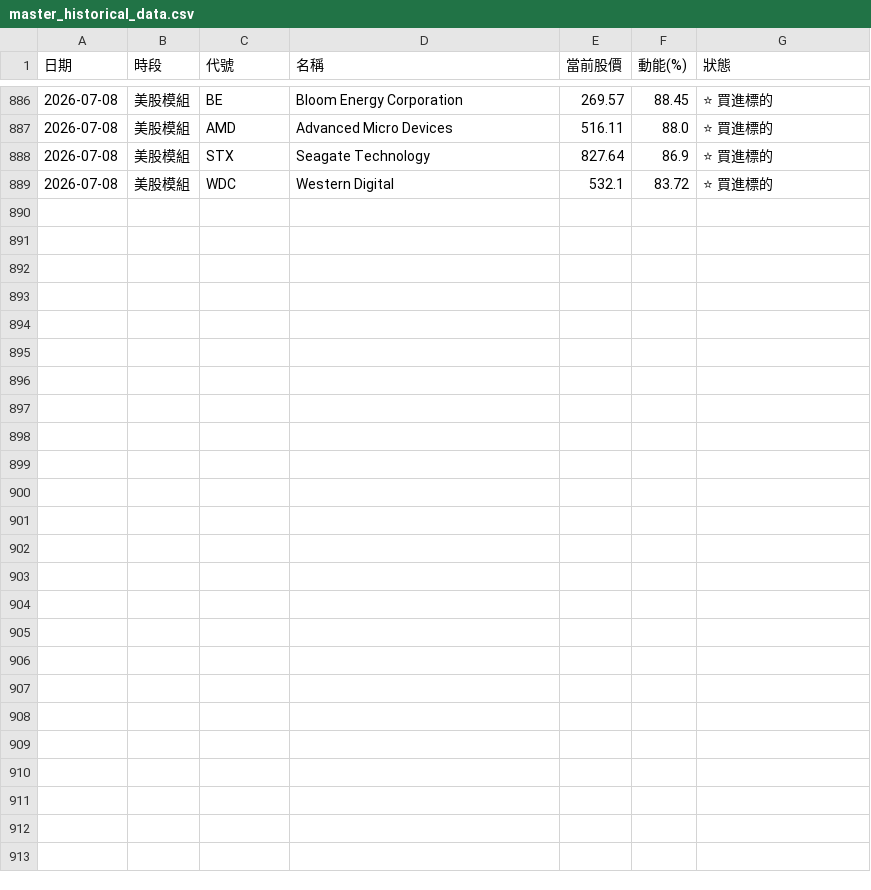
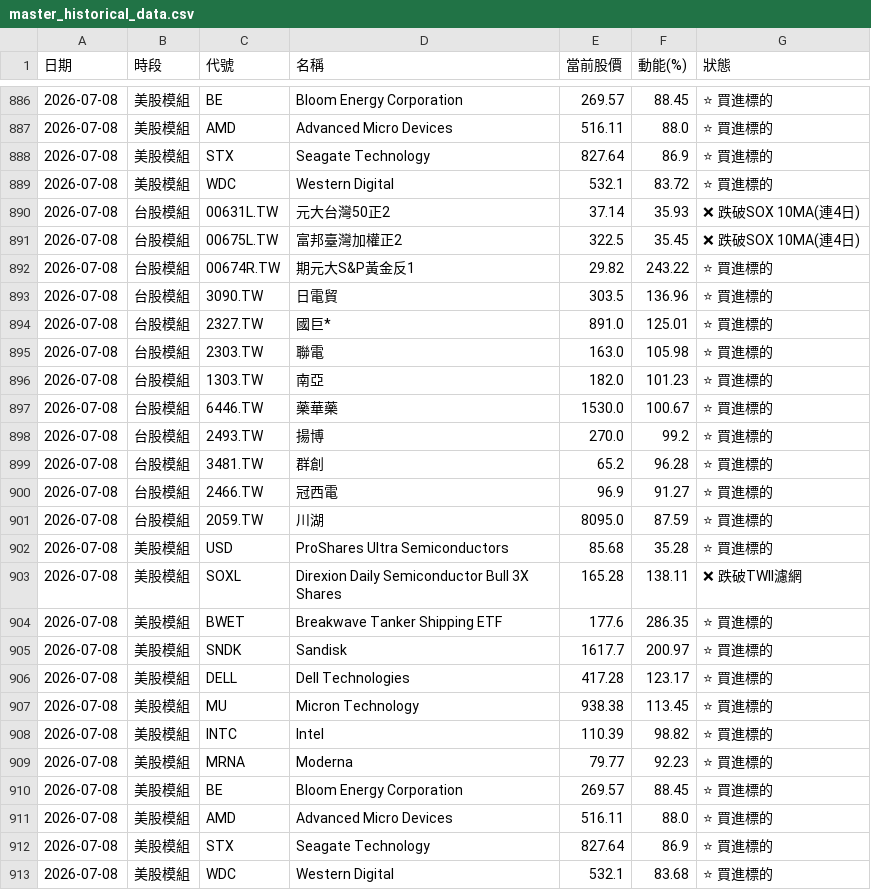
Before and after one commit to ainsliemile/TW_daily_stock, a CSV file: master_historical_data.csv, drawn as a sheet; only a part is shown, gaps mark what is left out; the diff names each change by its address in the sheet, - before the commit and + after, or states it on an @@ line.

```diff
--- a/master_historical_data.csv
+++ b/master_historical_data.csv
+row 890: 2026-07-08 | 台股模組 | 00631L.TW | 元大台灣50正2 | 37.14 | 35.93 | ❌ 跌破SOX 10MA(連4日)
+row 891: 2026-07-08 | 台股模組 | 00675L.TW | 富邦臺灣加權正2 | 322.5 | 35.45 | ❌ 跌破SOX 10MA(連4日)
+row 892: 2026-07-08 | 台股模組 | 00674R.TW | 期元大S&P黃金反1 | 29.82 | 243.22 | ⭐ 買進標的
+row 893: 2026-07-08 | 台股模組 | 3090.TW | 日電貿 | 303.5 | 136.96 | ⭐ 買進標的
+row 894: 2026-07-08 | 台股模組 | 2327.TW | 國巨* | 891.0 | 125.01 | ⭐ 買進標的
+row 895: 2026-07-08 | 台股模組 | 2303.TW | 聯電 | 163.0 | 105.98 | ⭐ 買進標的
+row 896: 2026-07-08 | 台股模組 | 1303.TW | 南亞 | 182.0 | 101.23 | ⭐ 買進標的
+row 897: 2026-07-08 | 台股模組 | 6446.TW | 藥華藥 | 1530.0 | 100.67 | ⭐ 買進標的
+row 898: 2026-07-08 | 台股模組 | 2493.TW | 揚博 | 270.0 | 99.2 | ⭐ 買進標的
+row 899: 2026-07-08 | 台股模組 | 3481.TW | 群創 | 65.2 | 96.28 | ⭐ 買進標的
+row 900: 2026-07-08 | 台股模組 | 2466.TW | 冠西電 | 96.9 | 91.27 | ⭐ 買進標的
+row 901: 2026-07-08 | 台股模組 | 2059.TW | 川湖 | 8095.0 | 87.59 | ⭐ 買進標的
+row 902: 2026-07-08 | 美股模組 | USD | ProShares Ultra Semiconductors | 85.68 | 35.28 | ⭐ 買進標的
+row 903: 2026-07-08 | 美股模組 | SOXL | Direxion Daily Semiconductor Bull 3X Shares | 165.28 | 138.11 | ❌ 跌破TWII濾網
+row 904: 2026-07-08 | 美股模組 | BWET | Breakwave Tanker Shipping ETF | 177.6 | 286.35 | ⭐ 買進標的
+row 905: 2026-07-08 | 美股模組 | SNDK | Sandisk | 1617.7 | 200.97 | ⭐ 買進標的
+row 906: 2026-07-08 | 美股模組 | DELL | Dell Technologies | 417.28 | 123.17 | ⭐ 買進標的
+row 907: 2026-07-08 | 美股模組 | MU | Micron Technology | 938.38 | 113.45 | ⭐ 買進標的
+row 908: 2026-07-08 | 美股模組 | INTC | Intel | 110.39 | 98.82 | ⭐ 買進標的
+row 909: 2026-07-08 | 美股模組 | MRNA | Moderna | 79.77 | 92.23 | ⭐ 買進標的
+row 910: 2026-07-08 | 美股模組 | BE | Bloom Energy Corporation | 269.57 | 88.45 | ⭐ 買進標的
+row 911: 2026-07-08 | 美股模組 | AMD | Advanced Micro Devices | 516.11 | 88.0 | ⭐ 買進標的
+row 912: 2026-07-08 | 美股模組 | STX | Seagate Technology | 827.64 | 86.9 | ⭐ 買進標的
+row 913: 2026-07-08 | 美股模組 | WDC | Western Digital | 532.1 | 83.68 | ⭐ 買進標的
```
Also changed, not shown: 2 other files.
